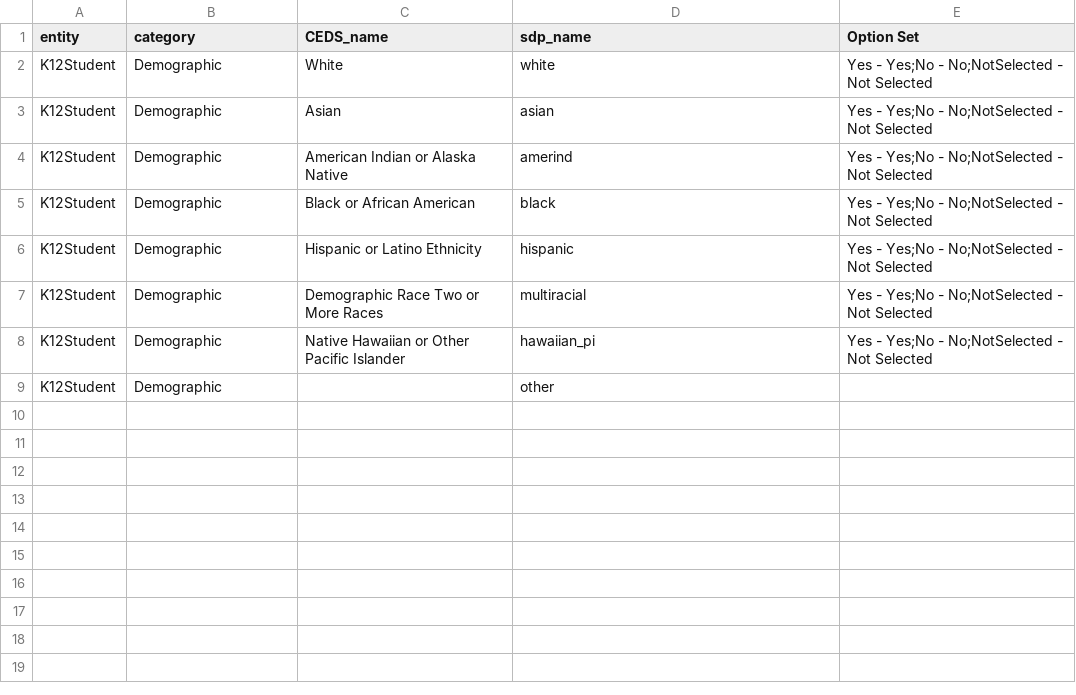
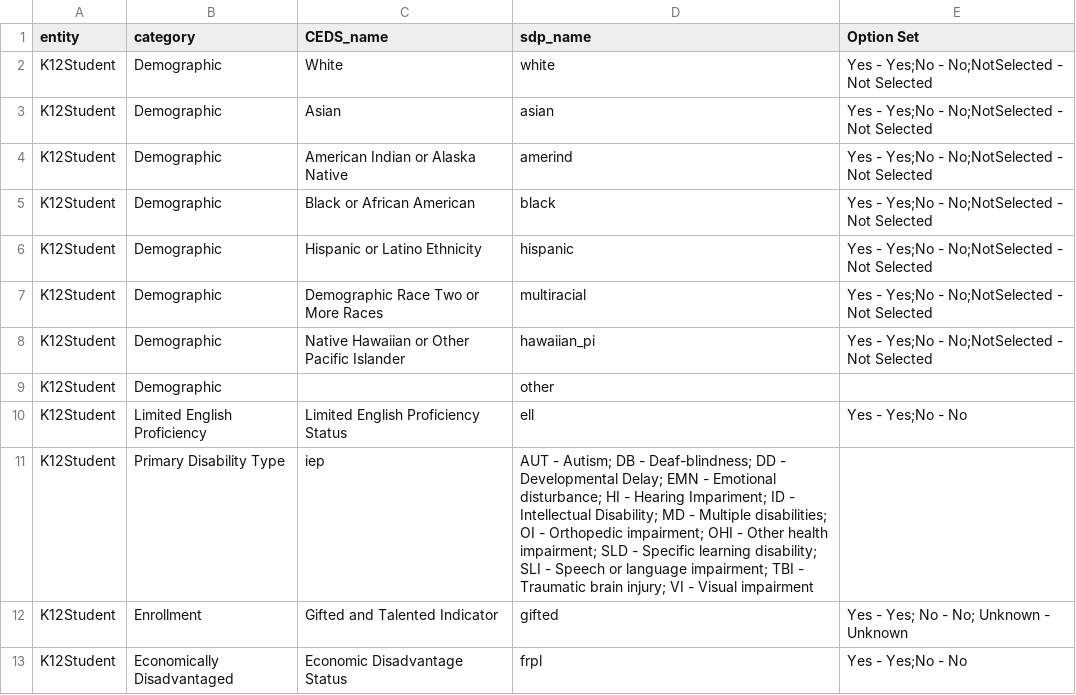
Before and after one commit to OpenSDP/OpenSDPsynthR, a CSV file: data-raw/CEDS_SDP_map.csv, drawn as a sheet; the diff names each change by its address in the sheet, - before the commit and + after, or states it on an @@ line.

```diff
--- a/data-raw/CEDS_SDP_map.csv
+++ b/data-raw/CEDS_SDP_map.csv
+row 10: K12Student | Limited English Proficiency | Limited English Proficiency Status | ell | Yes - Yes;No - No
+row 11: K12Student | Primary Disability Type | iep | AUT - Autism; DB - Deaf-blindness; DD - Developmental Delay; EMN - Emotional disturbance; HI - Hearing Impariment; ID - Intellectual Disability; MD - Multiple disabilities; OI - Orthopedic impairment; OHI - Other health impairment; SLD - Specific learning disability; SLI - Speech or language impairment; TBI - Traumatic brain injury; VI - Visual impairment
+row 12: K12Student | Enrollment | Gifted and Talented Indicator | gifted | Yes - Yes; No - No; Unknown - Unknown
+row 13: K12Student | Economically Disadvantaged | Economic Disadvantage Status | frpl | Yes - Yes;No - No
```
Also changed, not shown: 9 other files.
